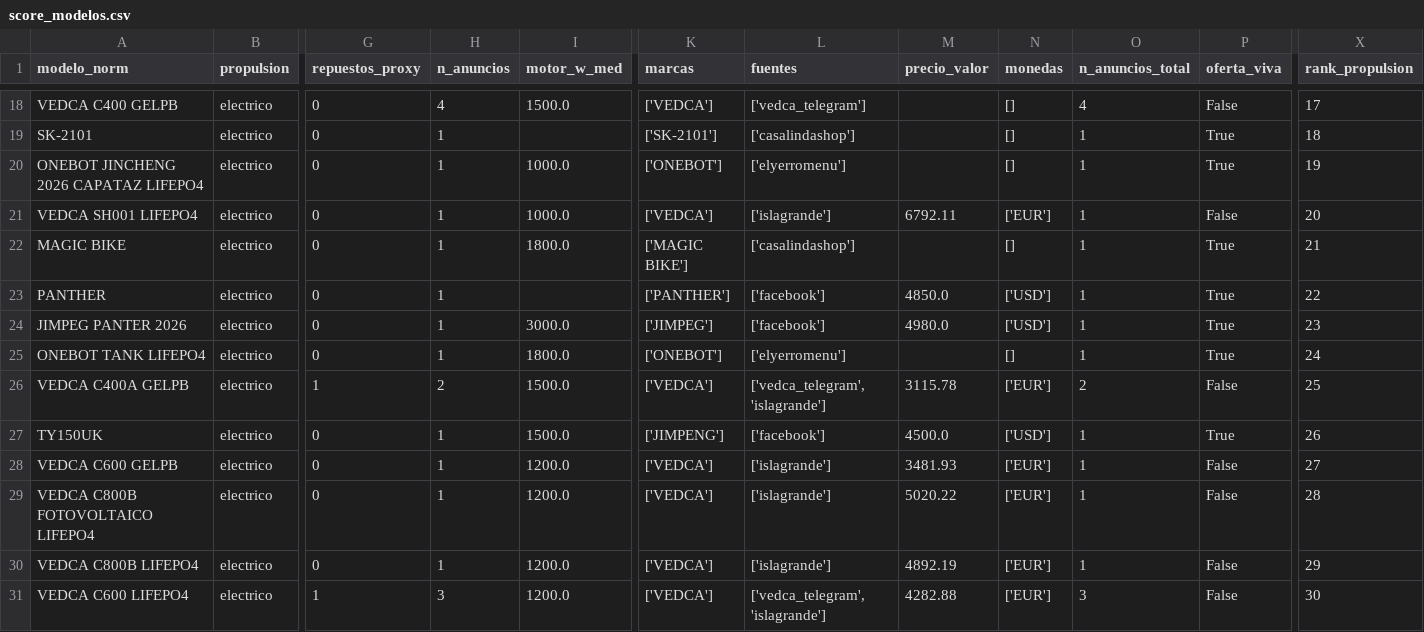
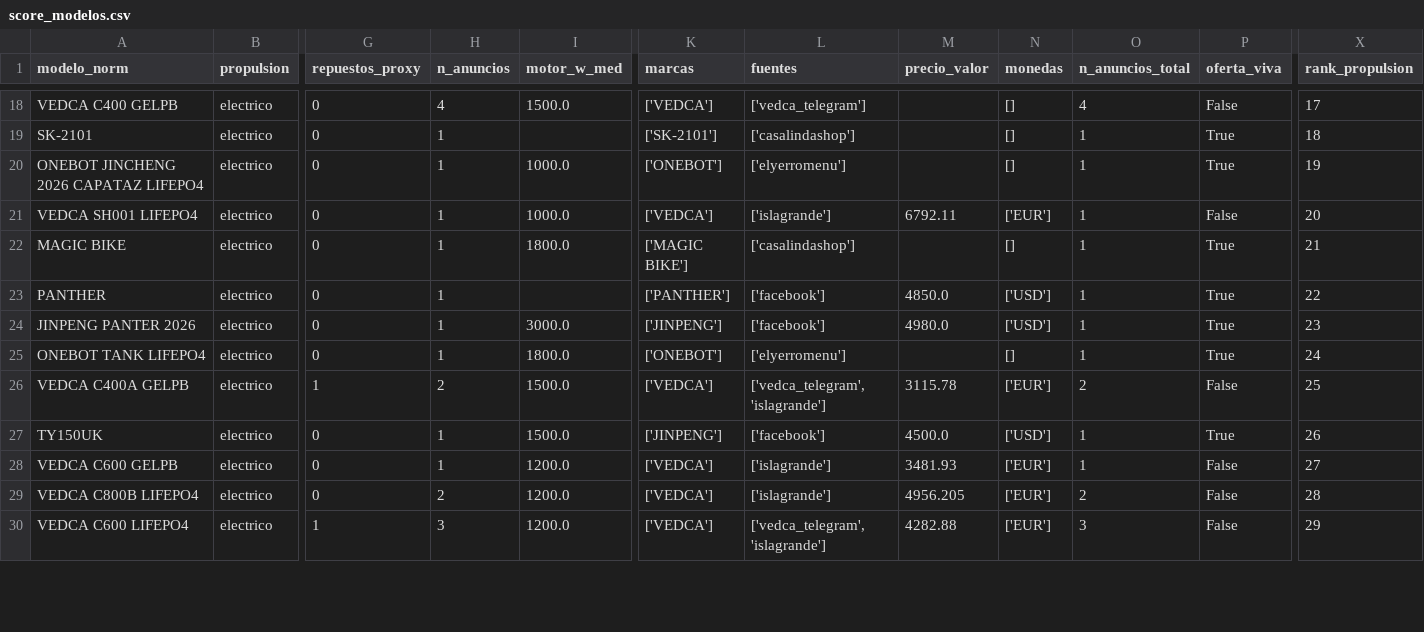
Before and after one commit to RyuDMC/Data-Science_First_Proyect, a CSV file: Data/clean_data/score_modelos.csv, drawn as a sheet; only a part is shown, gaps mark what is left out; removed rows and columns are numbered as before the commit, all else as after; rows hold the shown columns only; the diff covers the shown part only; the diff names each change by its address in the sheet, - before the commit and + after, or states it on an @@ line.

```diff
--- a/Data/clean_data/score_modelos.csv
+++ b/Data/clean_data/score_modelos.csv
-A24 (modelo_norm): JIMPEG PANTER 2026
+A24 (modelo_norm): JINPENG PANTER 2026
-K24 (marcas): ['JIMPEG']
+K24 (marcas): ['JINPENG']
-K27 (marcas): ['JIMPENG']
+K27 (marcas): ['JINPENG']
-row 29: VEDCA C800B FOTOVOLTAICO LIFEPO4 | electrico | 0 | 1 | 1200.0 | ['VEDCA'] | ['islagrande'] | 5020.22 | ['EUR'] | 1 | False | 28
-H29 (n_anuncios): 1
+H29 (n_anuncios): 2
-M29 (precio_valor): 4892.19
+M29 (precio_valor): 4956.205
-O29 (n_anuncios_total): 1
+O29 (n_anuncios_total): 2
-X29 (rank_propulsion): 29
+X29 (rank_propulsion): 28
-X30 (rank_propulsion): 30
+X30 (rank_propulsion): 29
```
Also changed, not shown: 2 removed rows and 33 edited cells elsewhere in this file, Data/clean_data/campo_resumen.csv, Data/clean_data/comparacion_campo_online.csv, 34 other files.
